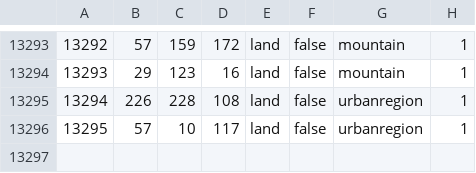
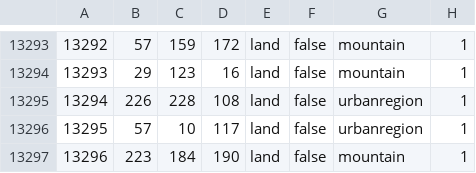
Before and after one commit to ryan404000/Total-Pack, a CSV file: map/definition.csv, drawn as a sheet; only a part is shown, gaps mark what is left out; the diff names each change by its address in the sheet, - before the commit and + after, or states it on an @@ line.

```diff
--- a/map/definition.csv
+++ b/map/definition.csv
+row 13297: 13296 | 223 | 184 | 190 | land | false | mountain | 1
```
Also changed, not shown: 10 other files.
